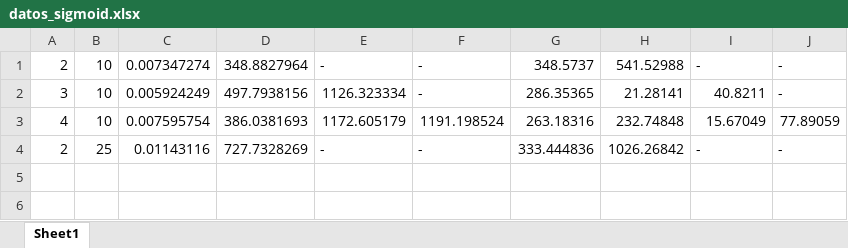
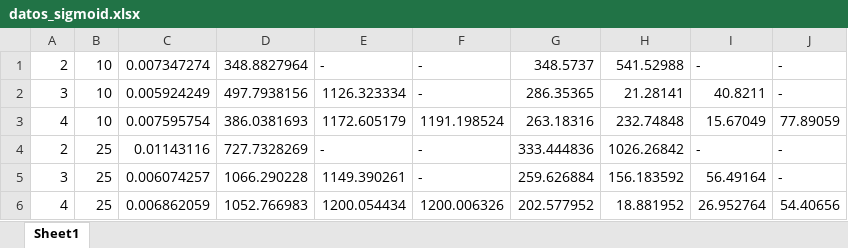
Before and after one commit to PabloC-c/Tesis, an Excel workbook: datos_sigmoid.xlsx, sheet Sheet1, drawn as a sheet; values as stored, in another font and other column widths than the file's, no borders; the diff names each change by its address in the sheet, - before the commit and + after, or states it on an @@ line.

```diff
--- a/datos_sigmoid.xlsx (sheet Sheet1)
+++ b/datos_sigmoid.xlsx (sheet Sheet1)
+row 5: 3 | 25 | 0.006074257 | 1066.290228 | 1149.390261 | - | 259.626884 | 156.183592 | 56.49164 | -
+row 6: 4 | 25 | 0.006862059 | 1052.766983 | 1200.054434 | 1200.006326 | 202.577952 | 18.881952 | 26.952764 | 54.40656
```
Also changed, not shown: datos_relu.xlsx, datos_softplus.xlsx, 42 other files.
